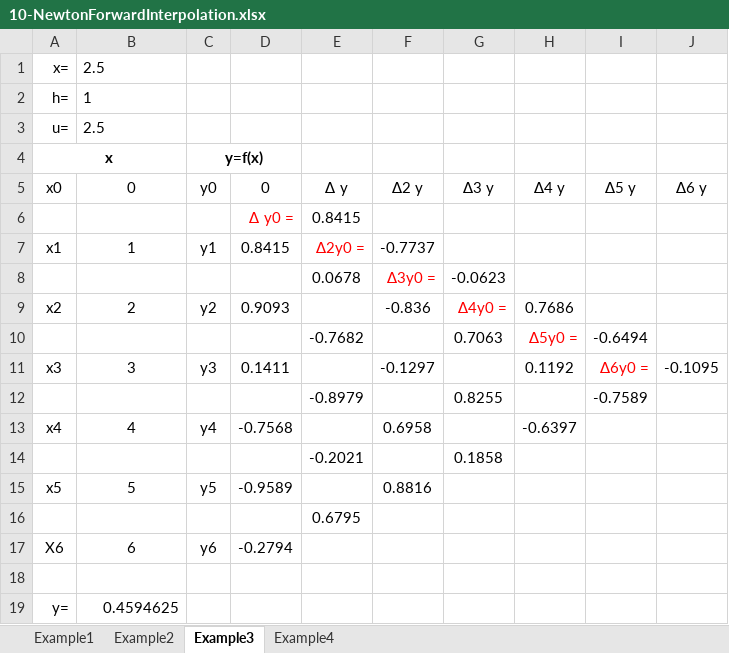
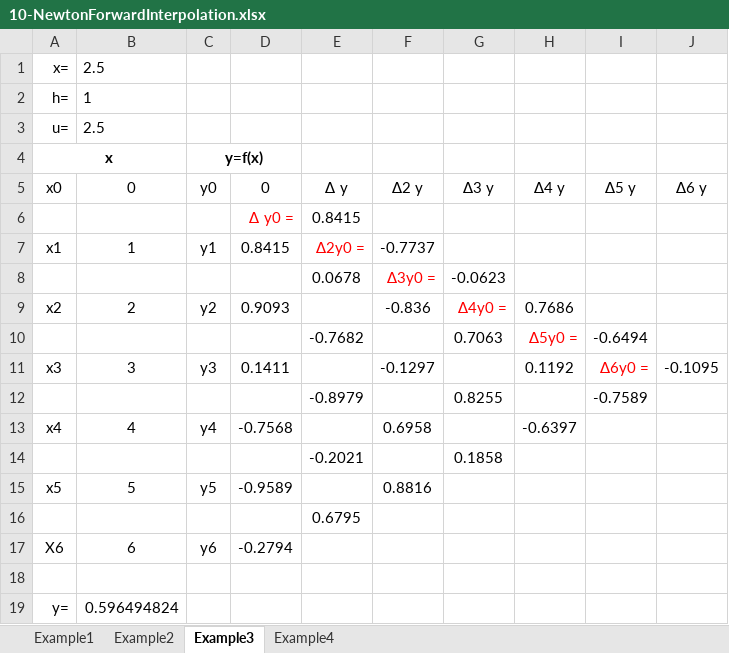
Before and after one commit to hbpatel1976/Probability-Statistics-and-Numerical-Methods, an Excel workbook: 10-NewtonForwardInterpolation.xlsx, sheet Example3, drawn as a sheet; values as stored, in another font and other column widths than the file's, no borders; the diff names each change by its address in the sheet, - before the commit and + after, or states it on an @@ line.

```diff
--- a/10-NewtonForwardInterpolation.xlsx (sheet Example3)
+++ b/10-NewtonForwardInterpolation.xlsx (sheet Example3)
-B19 (0): 0.4594625
+B19 (0): 0.596494824
```
Also changed, not shown: sheet Example1, 4 other files.
